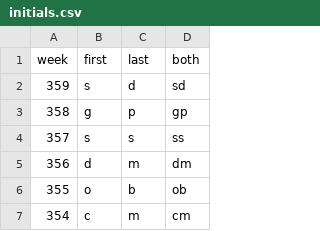
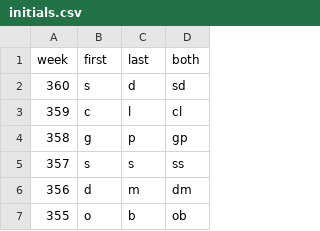
Before and after one commit to brown-jm/initials-game, a CSV file: initials.csv, drawn as a sheet; only a part is shown; the shorter side is filled out with more unchanged rows.

Commit message:
Add files via upload

```diff
--- a/initials.csv
+++ b/initials.csv
@@ -1,3 +1,4 @@
 week,first,last,both
-359,s,d,sd
+360,s,d,sd
+359,c,l,cl
 358,g,p,gp
```
